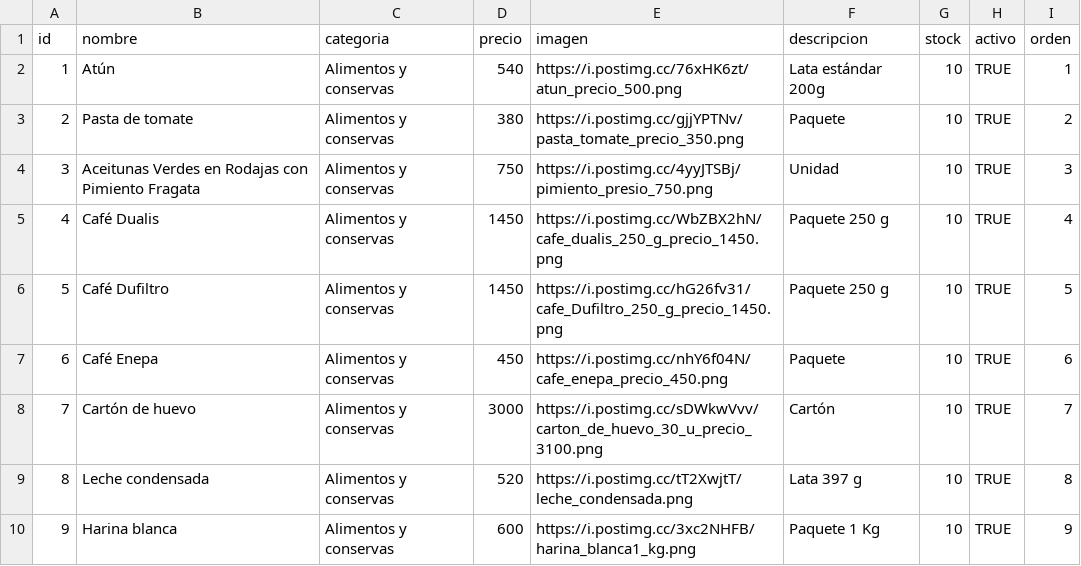
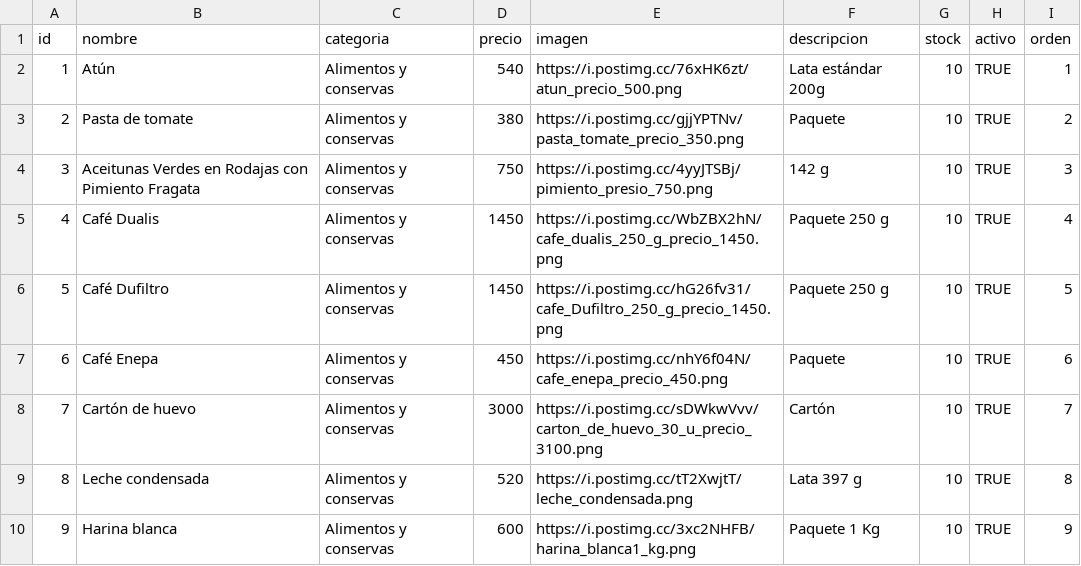
Before and after one commit to elresolvito/elresolvito.github.io, a CSV file: Productos.csv, drawn as a sheet; only a part is shown.

Commit message:
Actualizar Productos.csv

```diff
--- a/Productos.csv
+++ b/Productos.csv
@@ -3,3 +3,3 @@ id,nombre,categoria,precio,imagen,descripcion,stock,activo,orden
 2,Pasta de tomate,Alimentos y conservas,380,https://i.postimg.cc/gjjYPTNv/pasta_tomate_precio_350.png,Paquete,10,TRUE,2
-3,Aceitunas Verdes en Rodajas con Pimiento Fragata,Alimentos y conservas,750,https://i.postimg.cc/4yyJTSBj/pimiento_presio_750.png,Unidad,10,TRUE,3
+3,Aceitunas Verdes en Rodajas con Pimiento Fragata,Alimentos y conservas,750,https://i.postimg.cc/4yyJTSBj/pimiento_presio_750.png,142 g,10,TRUE,3
 4,Café Dualis ,Alimentos y conservas,1450,https://i.postimg.cc/WbZBX2hN/cafe_dualis_250_g_precio_1450.png,Paquete 250 g,10,TRUE,4
```
